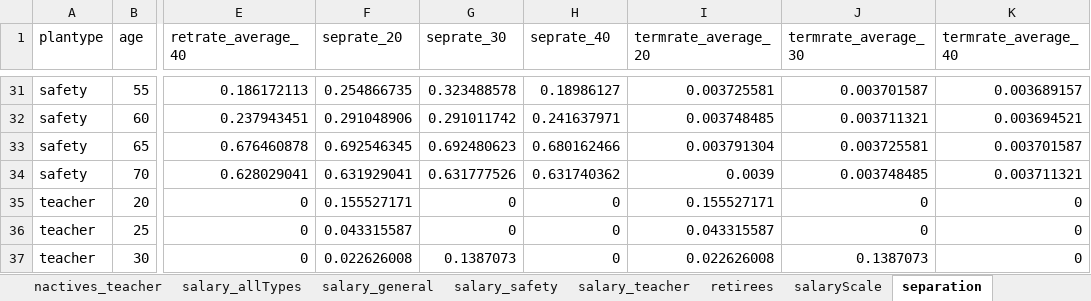
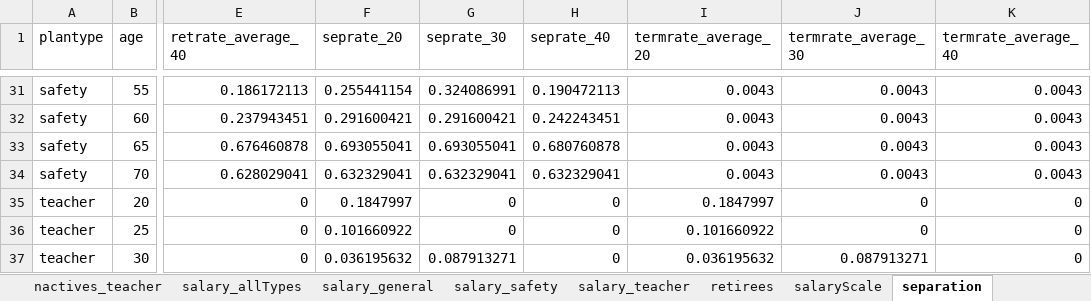
Before and after one commit to marshallpku/PPD150_experiment, an Excel workbook: Inputs_Data_largePlans/NMR_Comparison_raw.xlsx, sheet separation, drawn as a sheet; only a part is shown, gaps mark what is left out; values as stored, in another font and other column widths than the file's, no borders; the diff covers the shown part only; the diff names each change by its address in the sheet, - before the commit and + after, or states it on an @@ line.

```diff
--- a/Inputs_Data_largePlans/NMR_Comparison_raw.xlsx (sheet separation)
+++ b/Inputs_Data_largePlans/NMR_Comparison_raw.xlsx (sheet separation)
-F31 (seprate_20): 0.254866735
+F31 (seprate_20): 0.255441154
-G31 (seprate_30): 0.323488578
+G31 (seprate_30): 0.324086991
-H31 (seprate_40): 0.18986127
+H31 (seprate_40): 0.190472113
-I31 (termrate_average_20): 0.003725581
+I31 (termrate_average_20): 0.0043
-J31 (termrate_average_30): 0.003701587
+J31 (termrate_average_30): 0.0043
-K31 (termrate_average_40): 0.003689157
+K31 (termrate_average_40): 0.0043
-F32 (seprate_20): 0.291048906
+F32 (seprate_20): 0.291600421
-G32 (seprate_30): 0.291011742
+G32 (seprate_30): 0.291600421
-H32 (seprate_40): 0.241637971
+H32 (seprate_40): 0.242243451
-I32 (termrate_average_20): 0.003748485
+I32 (termrate_average_20): 0.0043
-J32 (termrate_average_30): 0.003711321
+J32 (termrate_average_30): 0.0043
-K32 (termrate_average_40): 0.003694521
+K32 (termrate_average_40): 0.0043
-F33 (seprate_20): 0.692546345
+F33 (seprate_20): 0.693055041
-G33 (seprate_30): 0.692480623
+G33 (seprate_30): 0.693055041
-H33 (seprate_40): 0.680162466
+H33 (seprate_40): 0.680760878
-I33 (termrate_average_20): 0.003791304
+I33 (termrate_average_20): 0.0043
-J33 (termrate_average_30): 0.003725581
+J33 (termrate_average_30): 0.0043
-K33 (termrate_average_40): 0.003701587
+K33 (termrate_average_40): 0.0043
-F34 (seprate_20): 0.631929041
+F34 (seprate_20): 0.632329041
-G34 (seprate_30): 0.631777526
+G34 (seprate_30): 0.632329041
-H34 (seprate_40): 0.631740362
+H34 (seprate_40): 0.632329041
-I34 (termrate_average_20): 0.0039
+I34 (termrate_average_20): 0.0043
-J34 (termrate_average_30): 0.003748485
+J34 (termrate_average_30): 0.0043
-K34 (termrate_average_40): 0.003711321
+K34 (termrate_average_40): 0.0043
-F35 (seprate_20): 0.155527171
+F35 (seprate_20): 0.1847997
-I35 (termrate_average_20): 0.155527171
+I35 (termrate_average_20): 0.1847997
-F36 (seprate_20): 0.043315587
+F36 (seprate_20): 0.101660922
-I36 (termrate_average_20): 0.043315587
+I36 (termrate_average_20): 0.101660922
-F37 (seprate_20): 0.022626008
+F37 (seprate_20): 0.036195632
-G37 (seprate_30): 0.1387073
+G37 (seprate_30): 0.087913271
-I37 (termrate_average_20): 0.022626008
+I37 (termrate_average_20): 0.036195632
-J37 (termrate_average_30): 0.1387073
+J37 (termrate_average_30): 0.087913271
```
Also changed, not shown: 130 edited cells elsewhere in this sheet, Inputs_Data_largePlans/TrackingSheet(7)_YY.xlsx, Inputs_Data_std/Data_backupValues.xlsx, 31 other files.
